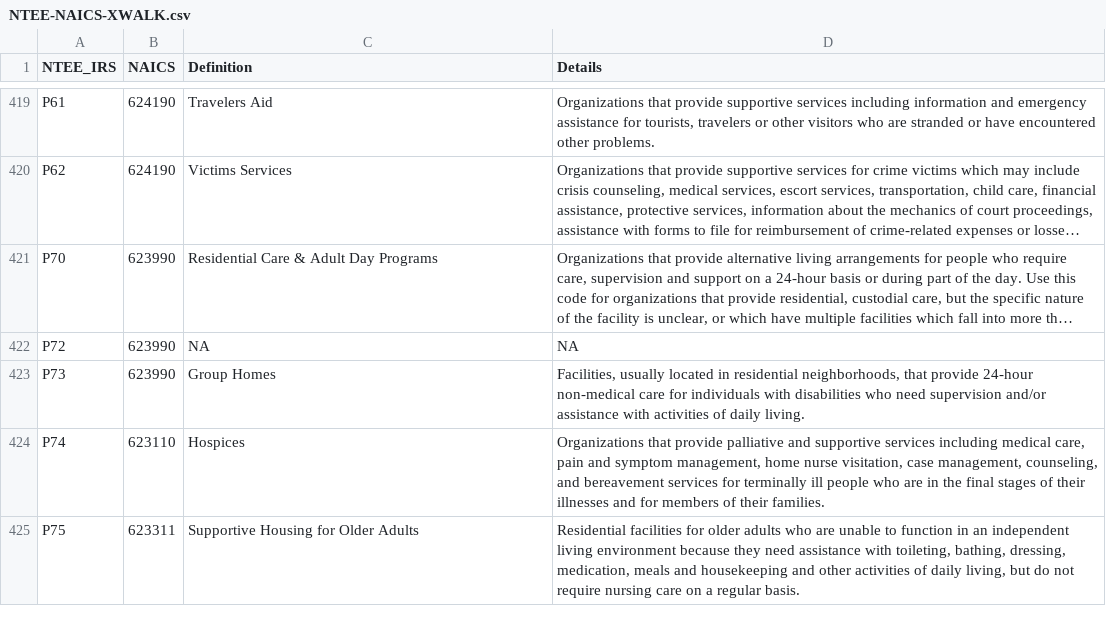
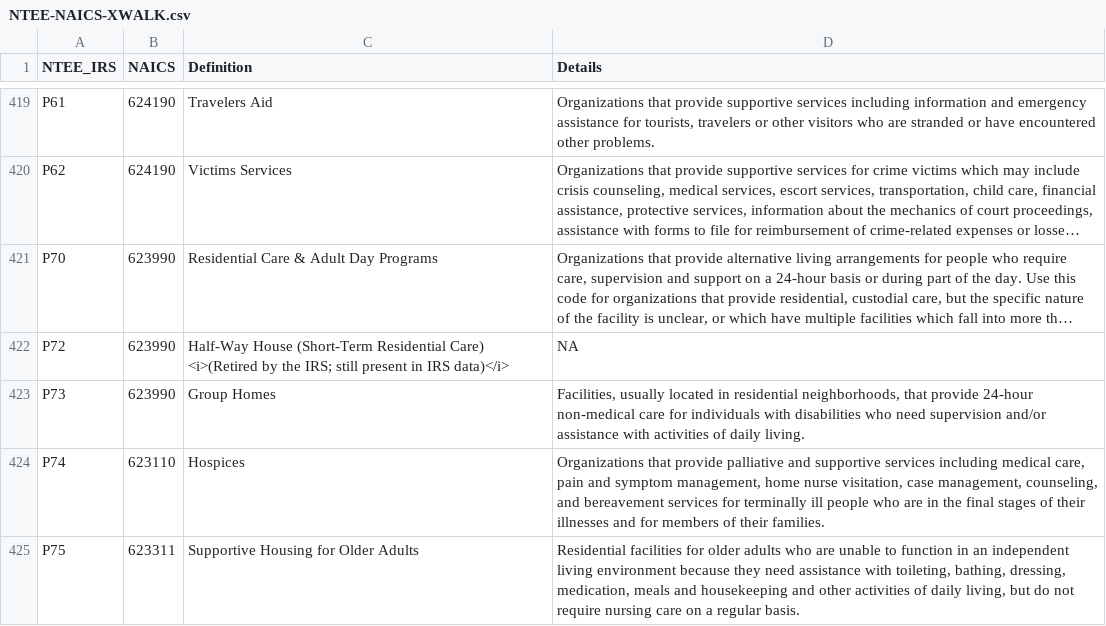
Before and after one commit to UrbanInstitute/nccs, a CSV file: data-raw/NTEE-NAICS-XWALK.csv, drawn as a sheet; only a part is shown, gaps mark what is left out; long unchanged cells end in …; the diff covers the shown part only; the diff names each change by its address in the sheet, - before the commit and + after, or states it on an @@ line.

```diff
--- a/data-raw/NTEE-NAICS-XWALK.csv
+++ b/data-raw/NTEE-NAICS-XWALK.csv
-C422 (Definition): NA
+C422 (Definition): Half-Way House (Short-Term Residential Care) <i>(Retired by the IRS; still present in IRS data)</i>
```
Also changed, not shown: 24 added rows elsewhere in this file, 23 other files.
